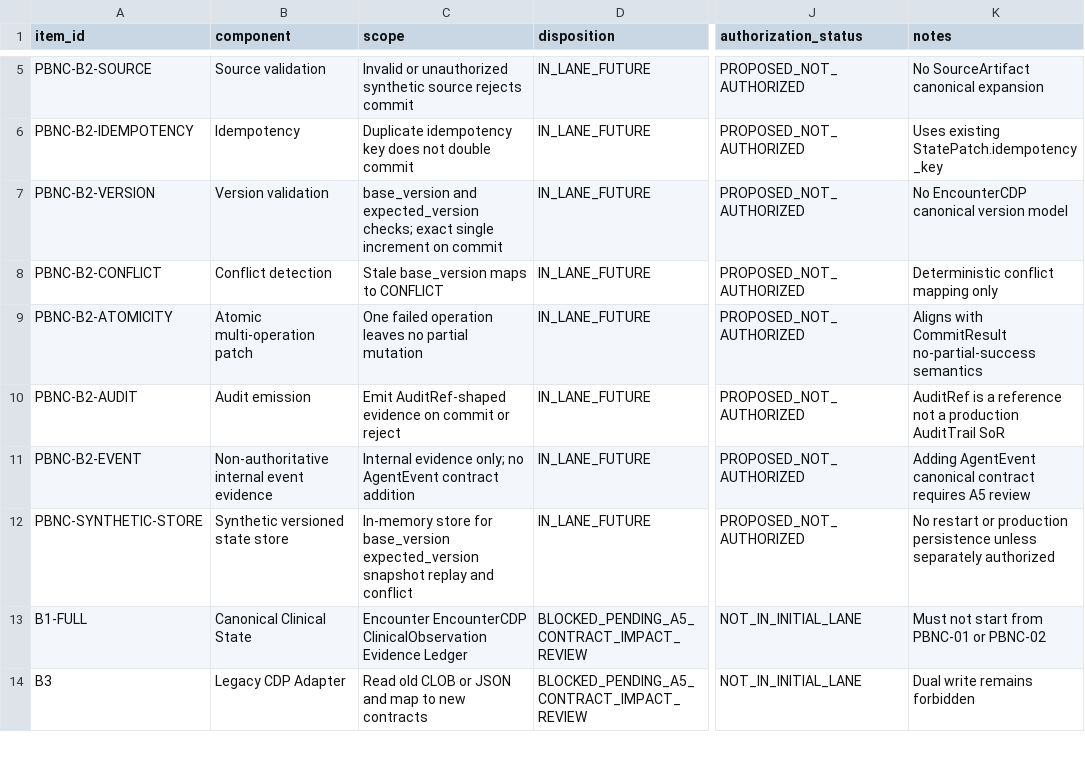
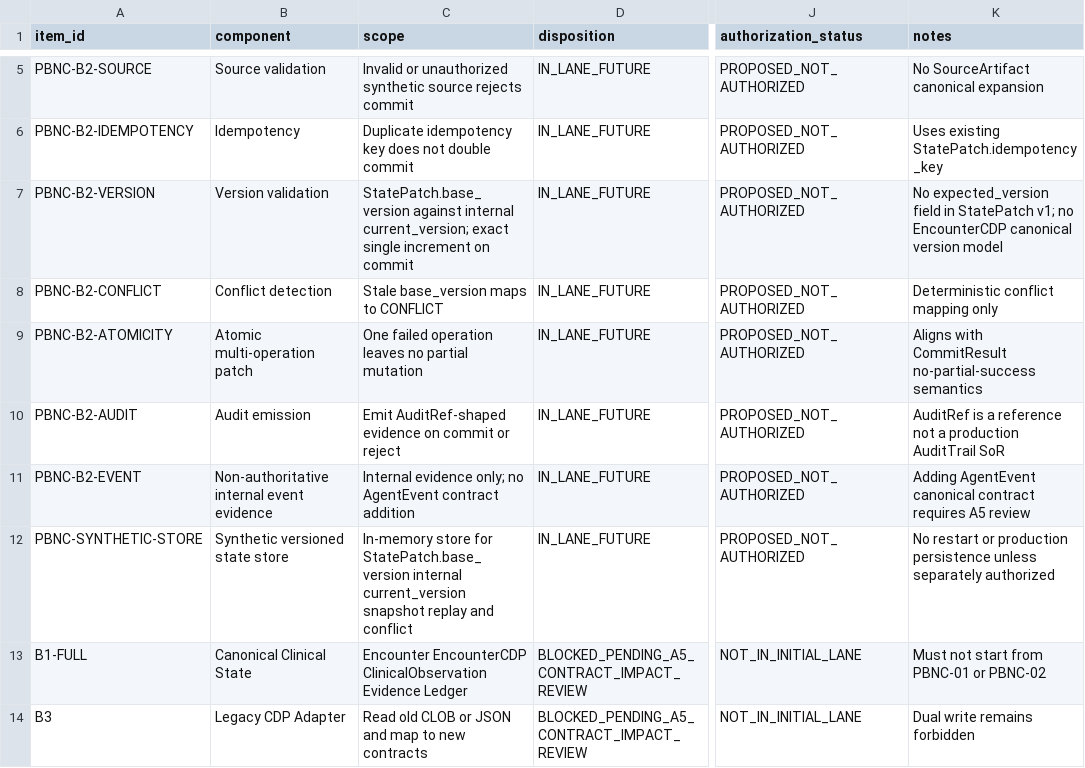
Before and after one commit to cxjchelsea/AIdoctor, a CSV file: docs/refactoring/plans/phase-b/phase-b-nc-state-foundation-scope-register.csv, drawn as a sheet; only a part is shown, gaps mark what is left out; the diff names each change by its address in the sheet, - before the commit and + after, or states it on an @@ line.

Commit message:
PHASE-B-NC align version concurrency with StatePatch.base_version.
Stop treating expected_version as a Shared Contracts v1 StatePatch field.

```diff
--- a/docs/refactoring/plans/phase-b/phase-b-nc-state-foundation-scope-register.csv
+++ b/docs/refactoring/plans/phase-b/phase-b-nc-state-foundation-scope-register.csv
-C7 (scope): base_version and expected_version checks; exact single…
+C7 (scope): StatePatch.base_version against internal current_version; exact single…
-K7 (notes): No EncounterCDP canonical…
+K7 (notes): No expected_version field in StatePatch v1; no EncounterCDP canonical…
-C12 (scope): …store for base_version expected_version snapshot replay…
+C12 (scope): …store for StatePatch.base_version internal current_version snapshot replay…
```
Also changed, not shown: 1 other file.
